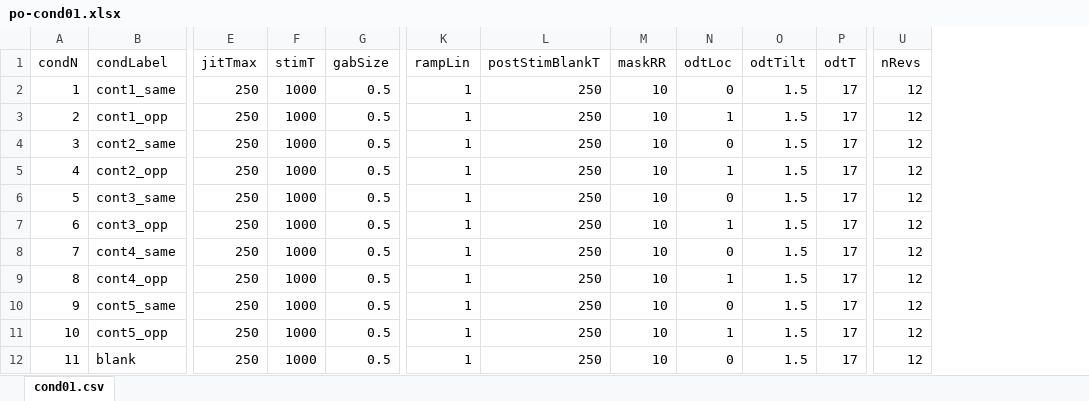
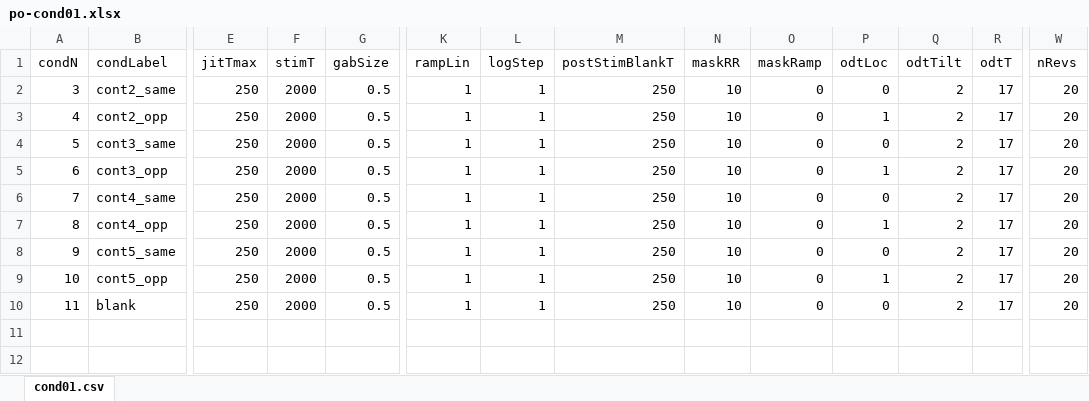
Before and after one commit to egorananyev/po-code, an Excel workbook: po-cond01.xlsx, sheet cond01.csv, drawn as a sheet; only a part is shown, gaps mark what is left out; values as stored, in another font and other column widths than the file's, no borders; removed rows and columns are numbered as before the commit, all else as after; rows hold the shown columns only; the diff names each change by its address in the sheet, - before the commit and + after, or states it on an @@ line.

```diff
--- a/po-cond01.xlsx (sheet cond01.csv)
+++ b/po-cond01.xlsx (sheet cond01.csv)
+column L (logStep), rows 2-10: all 1
+column O (maskRamp), rows 2-10: all 0
-row 2: 1 | cont1_same | 250 | 1000 | 0.5 | 1 | 250 | 10 | 0 | 1.5 | 17 | 12
-row 3: 2 | cont1_opp | 250 | 1000 | 0.5 | 1 | 250 | 10 | 1 | 1.5 | 17 | 12
-F2:F10 (stimT): 1000
+F2:F10 (stimT): 2000
-Q2:Q10 (odtTilt): 1.5
+Q2:Q10 (odtTilt): 2
-W2:W10 (nRevs): 12
+W2:W10 (nRevs): 20
```
Also changed, not shown: po-cond01-test.xlsx, po-prelimThresh.xlsx, 26 other files.
